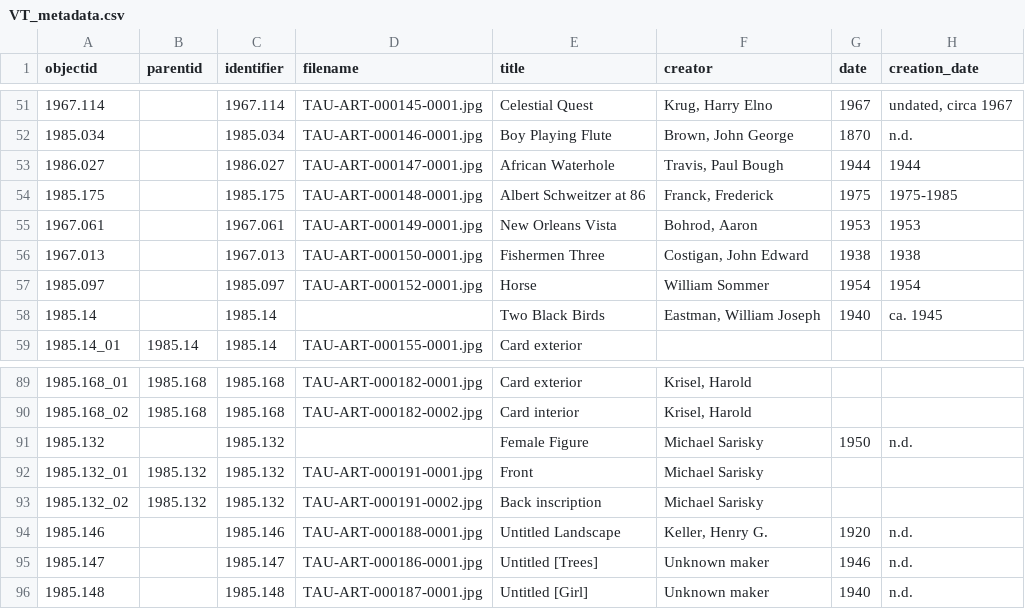
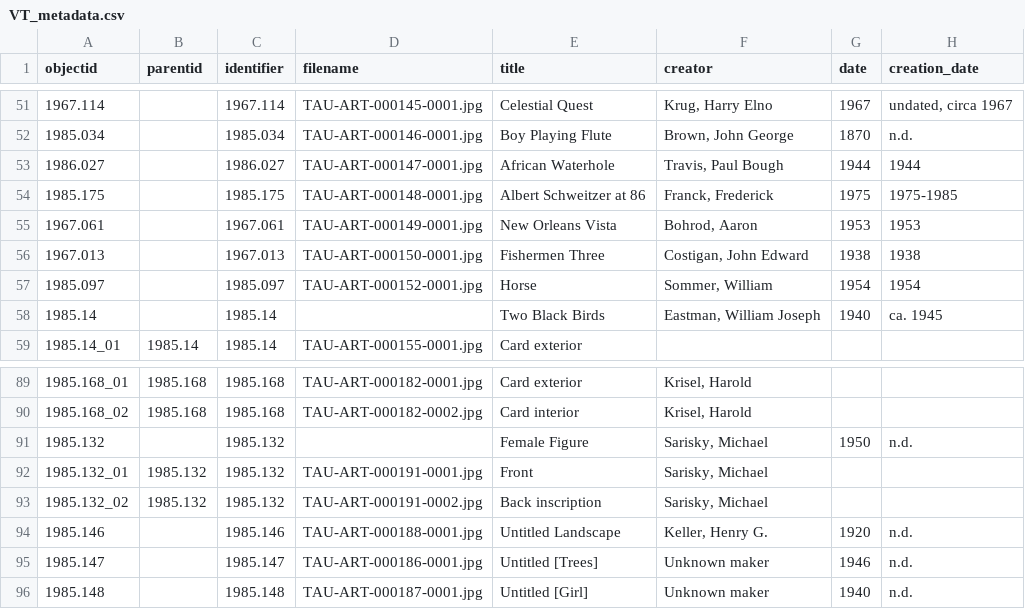
Before and after one commit to stargazer5585/VirtualDiscovery, a CSV file: _data/VT_metadata.csv, drawn as a sheet; only a part is shown, gaps mark what is left out; the diff names each change by its address in the sheet, - before the commit and + after, or states it on an @@ line.

Commit message:
Add files via upload
Correct creator name order

```diff
--- a/_data/VT_metadata.csv
+++ b/_data/VT_metadata.csv
-F57 (creator): William Sommer
+F57 (creator): Sommer, William
-F91:F93 (creator): Michael Sarisky
+F91:F93 (creator): Sarisky, Michael
```
